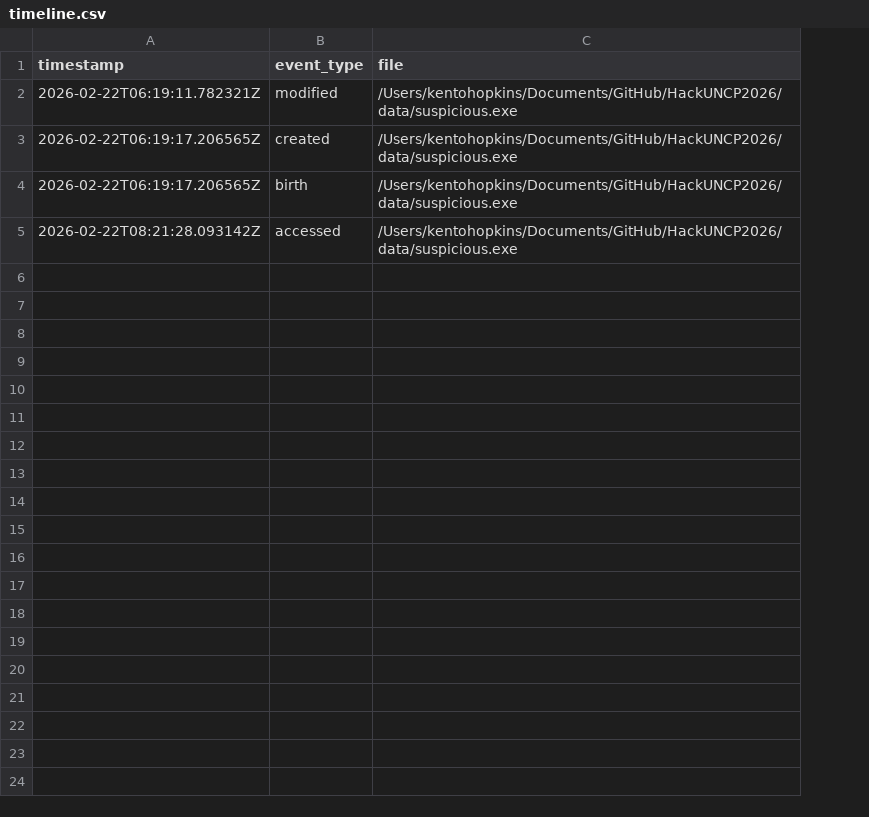
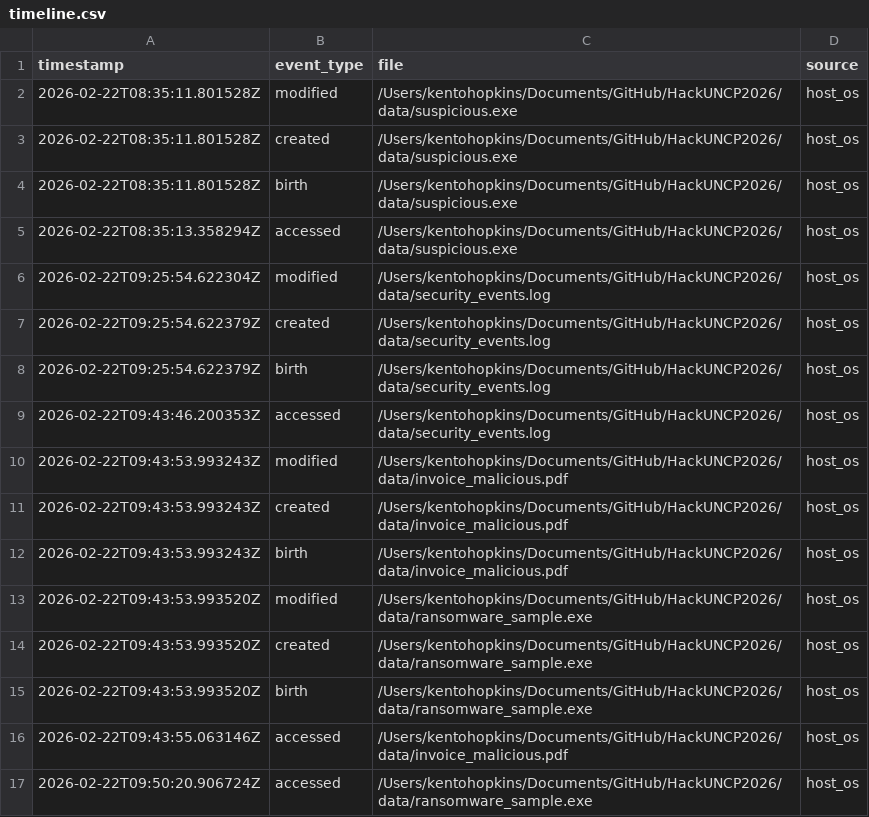
Before and after one commit to AChakka/HackUNCP2026, a CSV file: data/timeline.csv, drawn as a sheet; the diff names each change by its address in the sheet, - before the commit and + after, or states it on an @@ line.

```diff
--- a/data/timeline.csv
+++ b/data/timeline.csv
+column D (source), rows 2-5: all host_os
-A2 (timestamp): 2026-02-22T06:19:11.782321Z
+A2 (timestamp): 2026-02-22T08:35:11.801528Z
-A3:A4 (timestamp): 2026-02-22T06:19:17.206565Z
+A3:A4 (timestamp): 2026-02-22T08:35:11.801528Z
-A5 (timestamp): 2026-02-22T08:21:28.093142Z
+A5 (timestamp): 2026-02-22T08:35:13.358294Z
+row 6: 2026-02-22T09:25:54.622304Z | modified | /Users/kentohopkins/Documents/GitHub/HackUNCP2026/data/security_events.log | host_os
+row 7: 2026-02-22T09:25:54.622379Z | created | /Users/kentohopkins/Documents/GitHub/HackUNCP2026/data/security_events.log | host_os
+row 8: 2026-02-22T09:25:54.622379Z | birth | /Users/kentohopkins/Documents/GitHub/HackUNCP2026/data/security_events.log | host_os
+row 9: 2026-02-22T09:43:46.200353Z | accessed | /Users/kentohopkins/Documents/GitHub/HackUNCP2026/data/security_events.log | host_os
+row 10: 2026-02-22T09:43:53.993243Z | modified | /Users/kentohopkins/Documents/GitHub/HackUNCP2026/data/invoice_malicious.pdf | host_os
+row 11: 2026-02-22T09:43:53.993243Z | created | /Users/kentohopkins/Documents/GitHub/HackUNCP2026/data/invoice_malicious.pdf | host_os
+row 12: 2026-02-22T09:43:53.993243Z | birth | /Users/kentohopkins/Documents/GitHub/HackUNCP2026/data/invoice_malicious.pdf | host_os
+row 13: 2026-02-22T09:43:53.993520Z | modified | /Users/kentohopkins/Documents/GitHub/HackUNCP2026/data/ransomware_sample.exe | host_os
+row 14: 2026-02-22T09:43:53.993520Z | created | /Users/kentohopkins/Documents/GitHub/HackUNCP2026/data/ransomware_sample.exe | host_os
+row 15: 2026-02-22T09:43:53.993520Z | birth | /Users/kentohopkins/Documents/GitHub/HackUNCP2026/data/ransomware_sample.exe | host_os
+row 16: 2026-02-22T09:43:55.063146Z | accessed | /Users/kentohopkins/Documents/GitHub/HackUNCP2026/data/invoice_malicious.pdf | host_os
+row 17: 2026-02-22T09:50:20.906724Z | accessed | /Users/kentohopkins/Documents/GitHub/HackUNCP2026/data/ransomware_sample.exe | host_os
```
Also changed, not shown: 3 other files.
